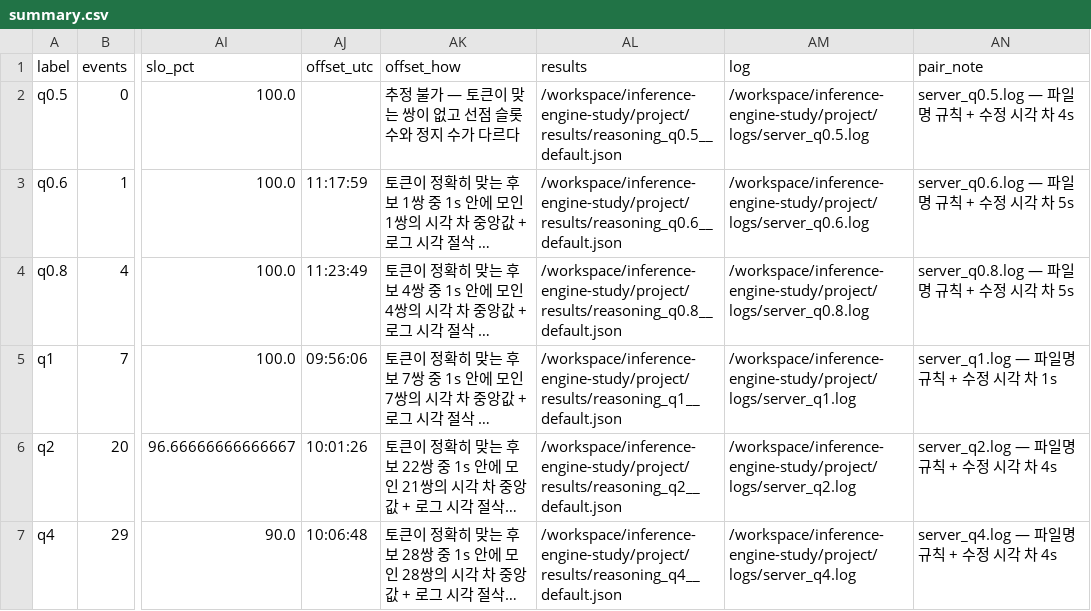
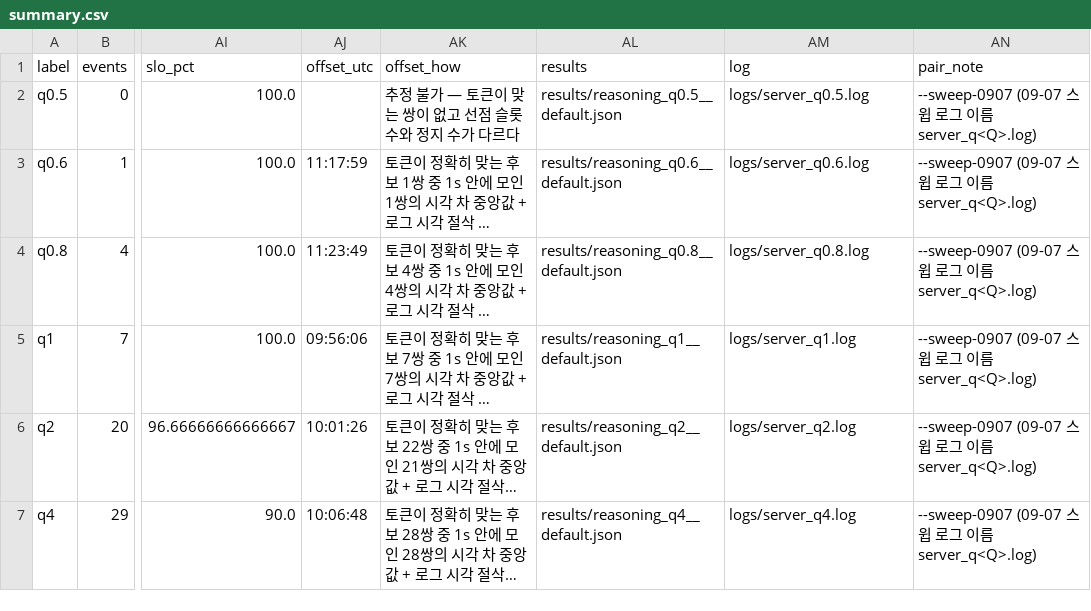
Before and after one commit to HwaminJung00/sglang-peak-kv-admission, a CSV file: data/derived/retract_cost/summary.csv, drawn as a sheet; only a part is shown, gaps mark what is left out; long unchanged cells end in …; the diff covers the shown part only; the diff names each change by its address in the sheet, - before the commit and + after, or states it on an @@ line.

```diff
--- a/data/derived/retract_cost/summary.csv
+++ b/data/derived/retract_cost/summary.csv
-AL2 (results): /workspace/inference-engine-study/project/results/reasoning_q0.5__default.json
+AL2 (results): results/reasoning_q0.5__default.json
-AM2 (log): /workspace/inference-engine-study/project/logs/server_q0.5.log
+AM2 (log): logs/server_q0.5.log
-AN2 (pair_note): server_q0.5.log — 파일명 규칙 + 수정 시각 차 4s
+AN2 (pair_note): --sweep-0907 (09-07 스윕 로그 이름 server_q<Q>.log)
-AL3 (results): /workspace/inference-engine-study/project/results/reasoning_q0.6__default.json
+AL3 (results): results/reasoning_q0.6__default.json
-AM3 (log): /workspace/inference-engine-study/project/logs/server_q0.6.log
+AM3 (log): logs/server_q0.6.log
-AN3 (pair_note): server_q0.6.log — 파일명 규칙 + 수정 시각 차 5s
+AN3 (pair_note): --sweep-0907 (09-07 스윕 로그 이름 server_q<Q>.log)
-AL4 (results): /workspace/inference-engine-study/project/results/reasoning_q0.8__default.json
+AL4 (results): results/reasoning_q0.8__default.json
-AM4 (log): /workspace/inference-engine-study/project/logs/server_q0.8.log
+AM4 (log): logs/server_q0.8.log
-AN4 (pair_note): server_q0.8.log — 파일명 규칙 + 수정 시각 차 5s
+AN4 (pair_note): --sweep-0907 (09-07 스윕 로그 이름 server_q<Q>.log)
-AL5 (results): /workspace/inference-engine-study/project/results/reasoning_q1__default.json
+AL5 (results): results/reasoning_q1__default.json
-AM5 (log): /workspace/inference-engine-study/project/logs/server_q1.log
+AM5 (log): logs/server_q1.log
-AN5 (pair_note): server_q1.log — 파일명 규칙 + 수정 시각 차 1s
+AN5 (pair_note): --sweep-0907 (09-07 스윕 로그 이름 server_q<Q>.log)
-AL6 (results): /workspace/inference-engine-study/project/results/reasoning_q2__default.json
+AL6 (results): results/reasoning_q2__default.json
-AM6 (log): /workspace/inference-engine-study/project/logs/server_q2.log
+AM6 (log): logs/server_q2.log
-AN6 (pair_note): server_q2.log — 파일명 규칙 + 수정 시각 차 4s
+AN6 (pair_note): --sweep-0907 (09-07 스윕 로그 이름 server_q<Q>.log)
-AL7 (results): /workspace/inference-engine-study/project/results/reasoning_q4__default.json
+AL7 (results): results/reasoning_q4__default.json
-AM7 (log): /workspace/inference-engine-study/project/logs/server_q4.log
+AM7 (log): logs/server_q4.log
-AN7 (pair_note): server_q4.log — 파일명 규칙 + 수정 시각 차 4s
+AN7 (pair_note): --sweep-0907 (09-07 스윕 로그 이름 server_q<Q>.log)
```
Also changed, not shown: 5 removed rows and 3 edited cells elsewhere in this file, data/derived/sweep_0907.csv, 7 other files.
